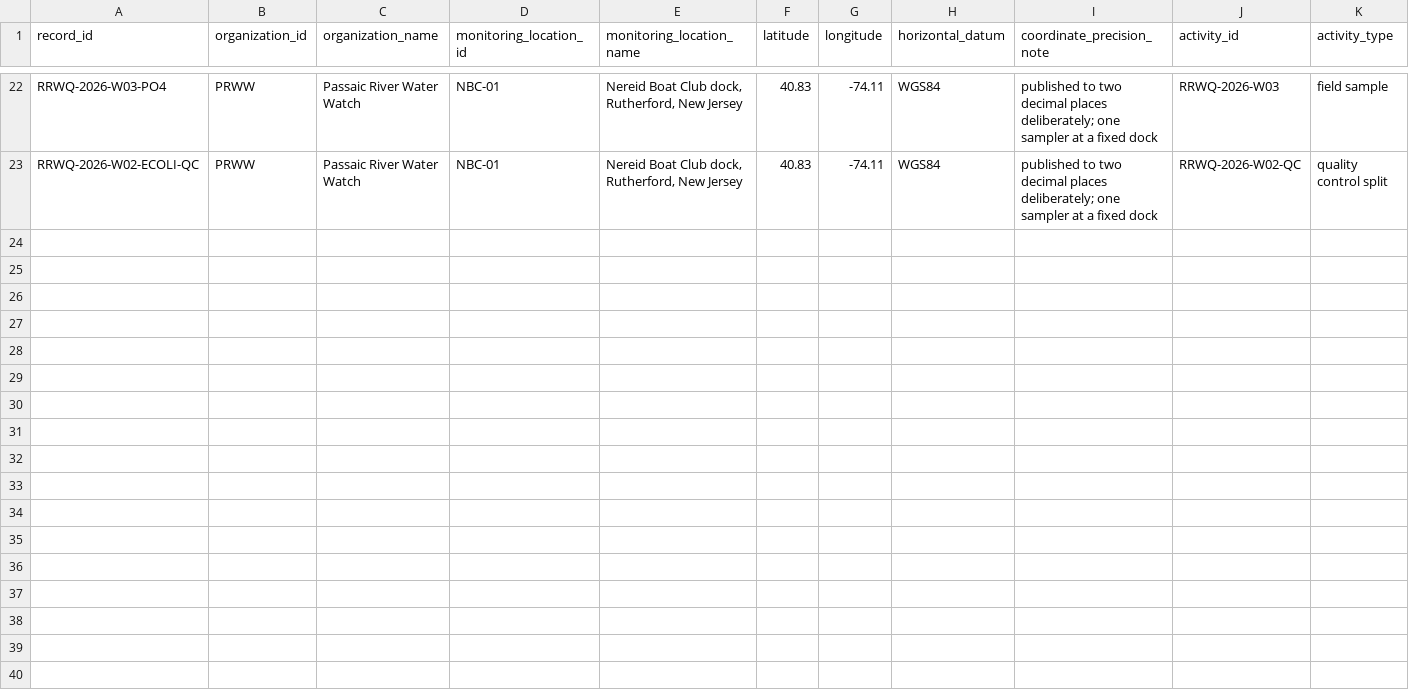
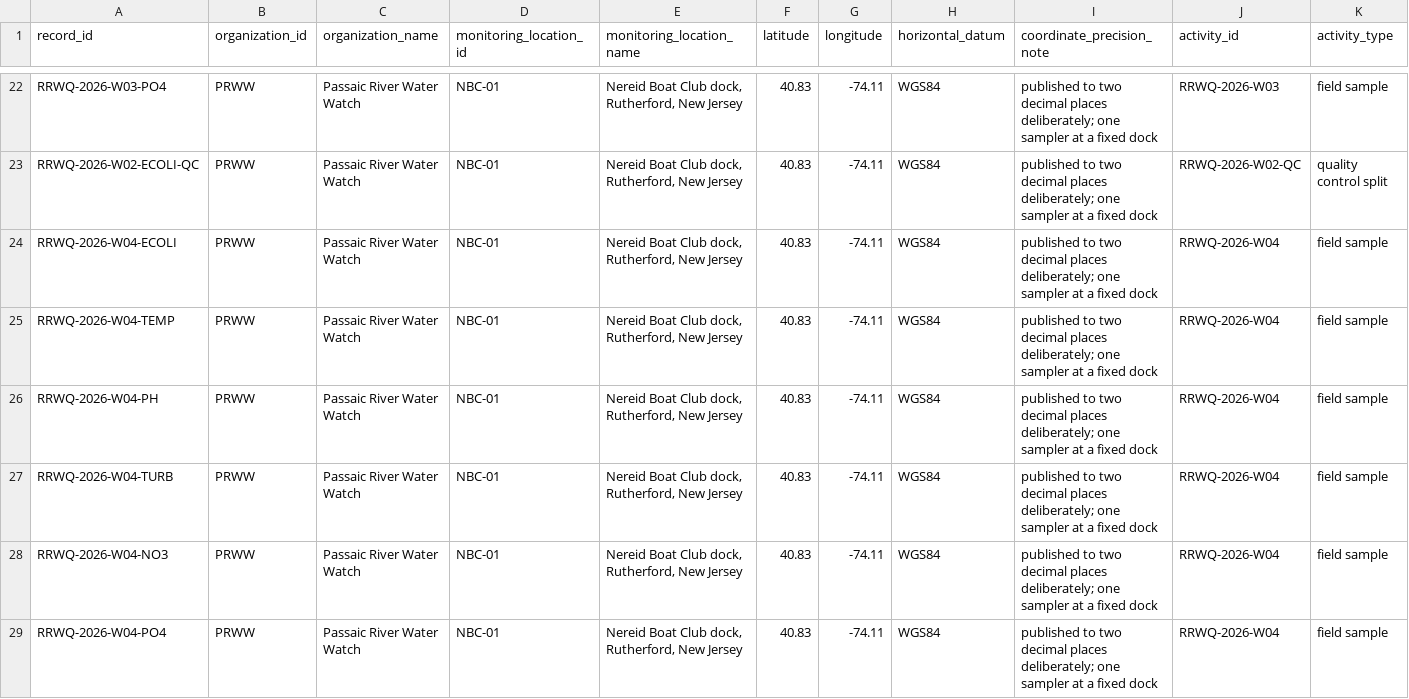
Before and after one commit to LingGanGoo/passaic-river-water-watch, a CSV file: data/rutherford-reach-wq-2026.csv, drawn as a sheet; only a part is shown, gaps mark what is left out; rows hold the shown columns only; the diff names each change by its address in the sheet, - before the commit and + after, or states it on an @@ line.

```diff
--- a/data/rutherford-reach-wq-2026.csv
+++ b/data/rutherford-reach-wq-2026.csv
+row 24: RRWQ-2026-W04-ECOLI | PRWW | Passaic River Water Watch | NBC-01 | Nereid Boat Club dock, Rutherford, New Jersey | 40.83 | -74.11 | WGS84 | published to two decimal places deliberately; one sampler at a fixed dock | RRWQ-2026-W04 | field sample
+row 25: RRWQ-2026-W04-TEMP | PRWW | Passaic River Water Watch | NBC-01 | Nereid Boat Club dock, Rutherford, New Jersey | 40.83 | -74.11 | WGS84 | published to two decimal places deliberately; one sampler at a fixed dock | RRWQ-2026-W04 | field sample
+row 26: RRWQ-2026-W04-PH | PRWW | Passaic River Water Watch | NBC-01 | Nereid Boat Club dock, Rutherford, New Jersey | 40.83 | -74.11 | WGS84 | published to two decimal places deliberately; one sampler at a fixed dock | RRWQ-2026-W04 | field sample
+row 27: RRWQ-2026-W04-TURB | PRWW | Passaic River Water Watch | NBC-01 | Nereid Boat Club dock, Rutherford, New Jersey | 40.83 | -74.11 | WGS84 | published to two decimal places deliberately; one sampler at a fixed dock | RRWQ-2026-W04 | field sample
+row 28: RRWQ-2026-W04-NO3 | PRWW | Passaic River Water Watch | NBC-01 | Nereid Boat Club dock, Rutherford, New Jersey | 40.83 | -74.11 | WGS84 | published to two decimal places deliberately; one sampler at a fixed dock | RRWQ-2026-W04 | field sample
+row 29: RRWQ-2026-W04-PO4 | PRWW | Passaic River Water Watch | NBC-01 | Nereid Boat Club dock, Rutherford, New Jersey | 40.83 | -74.11 | WGS84 | published to two decimal places deliberately; one sampler at a fixed dock | RRWQ-2026-W04 | field sample
```
Also changed, not shown: 3 other files.
